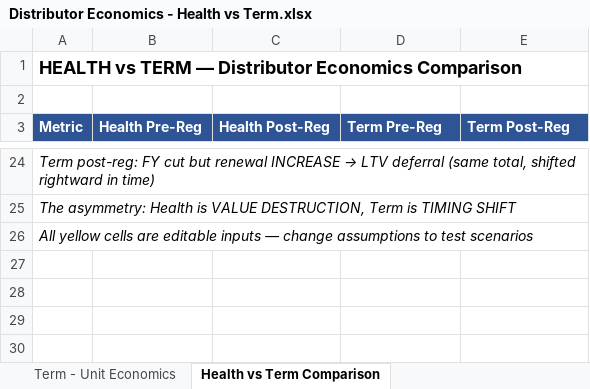
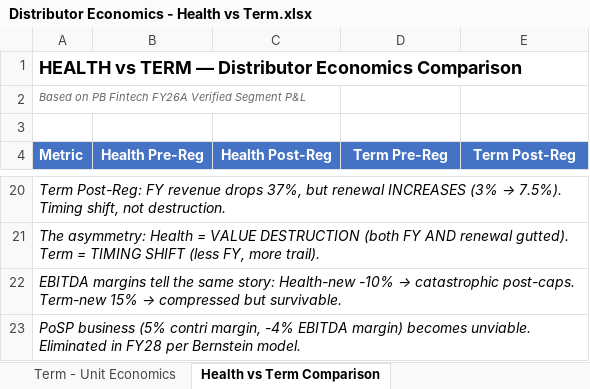
Before and after one commit to hash1191/data, an Excel workbook: Distributor Economics - Health vs Term.xlsx, sheet Health vs Term Comparison, drawn as a sheet; only a part is shown, gaps mark what is left out; values as stored, in another font and other column widths than the file's, no borders; removed rows and columns are numbered as before the commit, all else as after; the diff covers the shown part only; the diff names each change by its address in the sheet, - before the commit and + after, or states it on an @@ line.

```diff
--- a/Distributor Economics - Health vs Term.xlsx (sheet Health vs Term Comparison)
+++ b/Distributor Economics - Health vs Term.xlsx (sheet Health vs Term Comparison)
-A1:E1 merged
+row 2: Based on PB Fintech FY26A Verified Segment P&L
-A4:E4 fill: #2F5496
+A4:E4 fill: #4472C4
-B4:E4 alignment: left
+B4:E4 alignment: center
@@ A20 (Metric): Term post-reg: FY cut but renewal INCREASE → LTV deferral (same total, shifted rightward in time) → Term Post-Reg: FY revenue drops 37%, but renewal INCREASES (3% → 7.5%). Timing shift, not destruction. @@
-A21 (Metric): …asymmetry: Health is VALUE DESTRUCTION, Term is TIMING SHIFT
+A21 (Metric): …asymmetry: Health = VALUE DESTRUCTION (both FY AND renewal gutted). Term = TIMING SHIFT (less FY, more trail).
@@ A22 (Metric): All yellow cells are editable inputs — change assumptions to test scenarios → EBITDA margins tell the same story: Health-new -10% → catastrophic post-caps. Term-new 15% → compressed but survivable. @@
+row 23: PoSP business (5% contri margin, -4% EBITDA margin) becomes unviable. Eliminated in FY28 per Bernstein model.
```
Also changed, not shown: 8 added rows, 13 removed rows, 8 edited cells and cell formats elsewhere in this sheet, sheet Health - Unit Economics, sheet Term - Unit Economics, other sheet tabs.
